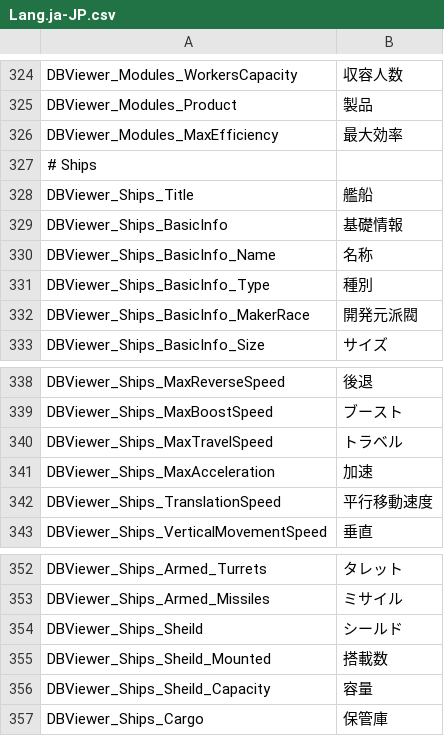
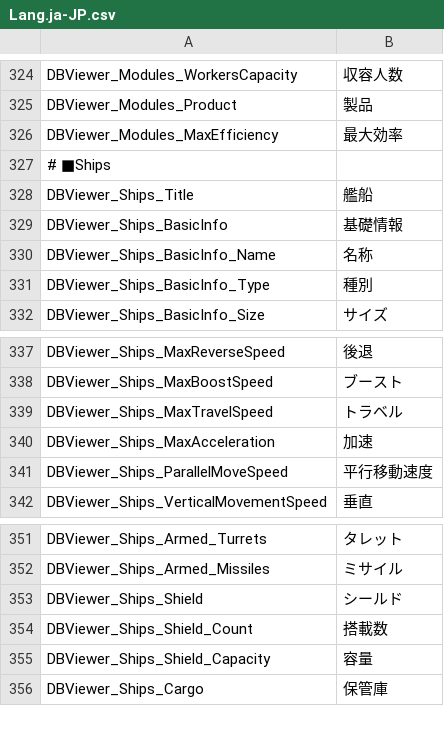
Before and after one commit to Ocelot1210/X4_ComplexCalculator, a CSV file: X4_ComplexCalculator/Localization/Lang.ja-JP.csv, drawn as a sheet; only a part is shown, gaps mark what is left out.

```diff
--- a/X4_ComplexCalculator/Localization/Lang.ja-JP.csv
+++ b/X4_ComplexCalculator/Localization/Lang.ja-JP.csv
@@ -326,3 +326,3 @@ DBViewer_Modules_Product;製品
 DBViewer_Modules_MaxEfficiency;最大効率
-# Ships
+# ■Ships
 DBViewer_Ships_Title;艦船
@@ -331,3 +331,2 @@ DBViewer_Ships_BasicInfo_Name;名称
 DBViewer_Ships_BasicInfo_Type;種別
-DBViewer_Ships_BasicInfo_MakerRace;開発元派閥
 DBViewer_Ships_BasicInfo_Size;サイズ
@@ -341,3 +340,3 @@ DBViewer_Ships_MaxTravelSpeed;トラベル
 DBViewer_Ships_MaxAcceleration;加速
-DBViewer_Ships_TranslationSpeed;平行移動速度
+DBViewer_Ships_ParallelMoveSpeed;平行移動速度
 DBViewer_Ships_VerticalMovementSpeed;垂直
@@ -353,5 +352,5 @@ DBViewer_Ships_Armed_Turrets;タレット
 DBViewer_Ships_Armed_Missiles;ミサイル
-DBViewer_Ships_Sheild;シールド
-DBViewer_Ships_Sheild_Mounted;搭載数
-DBViewer_Ships_Sheild_Capacity;容量
+DBViewer_Ships_Shield;シールド
+DBViewer_Ships_Shield_Count;搭載数
+DBViewer_Ships_Shield_Capacity;容量
 DBViewer_Ships_Cargo;保管庫
```
Also changed, not shown: X4_ComplexCalculator/Localization/Lang.csv, X4_ComplexCalculator/Localization/Lang.en-US.csv, 2 other files.
